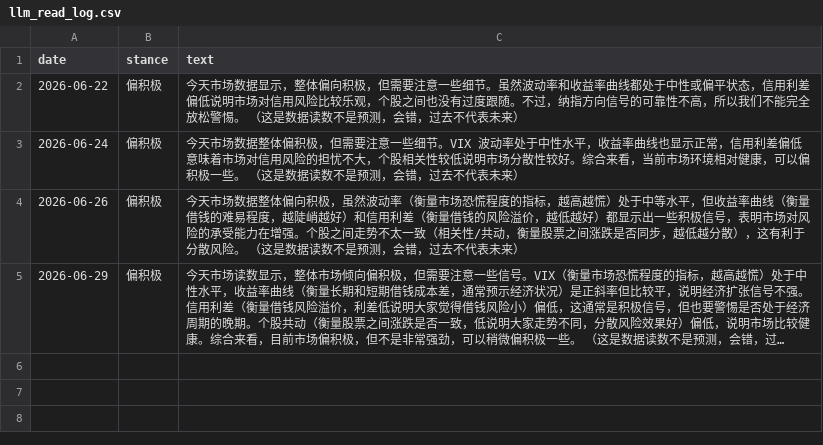
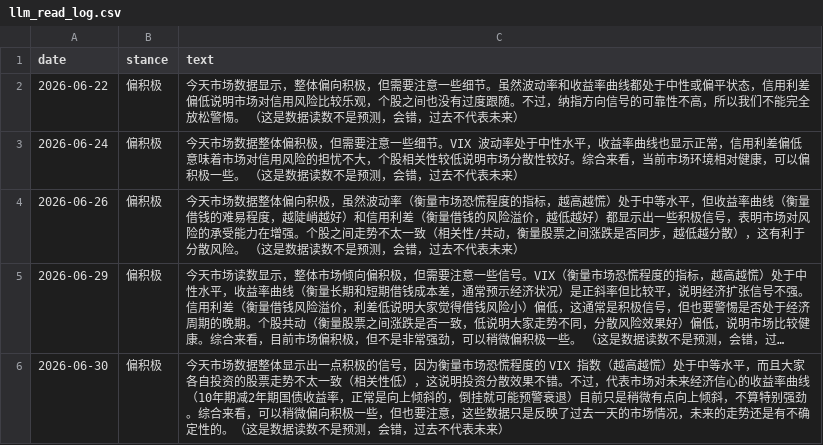
Before and after one commit to Vambrocop/valpha-lab, a CSV file: market-analysis/data/llm_read_log.csv, drawn as a sheet; long unchanged cells end in …; the diff names each change by its address in the sheet, - before the commit and + after, or states it on an @@ line.

```diff
--- a/market-analysis/data/llm_read_log.csv
+++ b/market-analysis/data/llm_read_log.csv
+row 6: 2026-06-30 | 偏积极 | 今天市场数据整体显示出一点积极的信号，因为衡量市场恐慌程度的 VIX 指数（越高越慌）处于中等水平，而且大家各自投资的股票走势不太一致（相关性低），这说明投资分散效果不错。不过，代表市场对未来经济信心的收益率曲线（10年期减2年期国债收益率，正常是向上倾斜的，倒挂就可能预警衰退）目前只是稍微有点向上倾斜，不算特别强劲。综合来看，可以稍微偏向积极一些，但也要注意，这些数据只是反映了过去一天的市场情况，未来的走势还是有不确定性的。（这是数据读数不是预测，会错，过去不代表未来）
```
Also changed, not shown: 2 other files.
